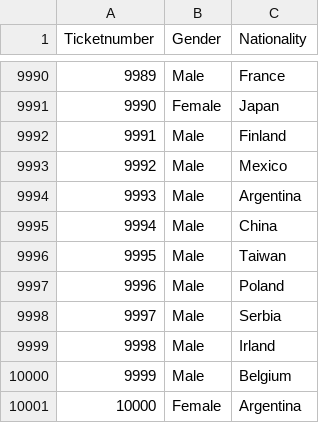
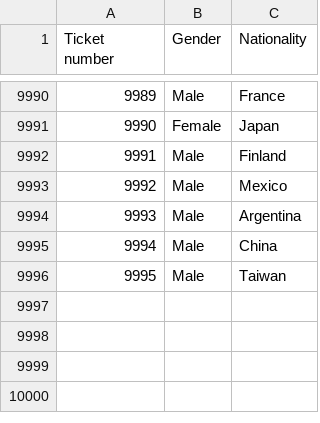
Before and after one commit to larserikfinholt/the-draw, a CSV file: src/components/Norseman_ballot.csv, drawn as a sheet; only a part is shown, gaps mark what is left out; the diff names each change by its address in the sheet, - before the commit and + after, or states it on an @@ line.

```diff
--- a/src/components/Norseman_ballot.csv
+++ b/src/components/Norseman_ballot.csv
@@ column A (Ticket number) renumbered in row 1 @@
-row 9997: 9996 | Male | Poland
-row 9998: 9997 | Male | Serbia
-row 9999: 9998 | Male | Irland
-row 10000: 9999 | Male | Belgium
-row 10001: 10000 | Female | Argentina
```
Also changed, not shown: 4 other files.
